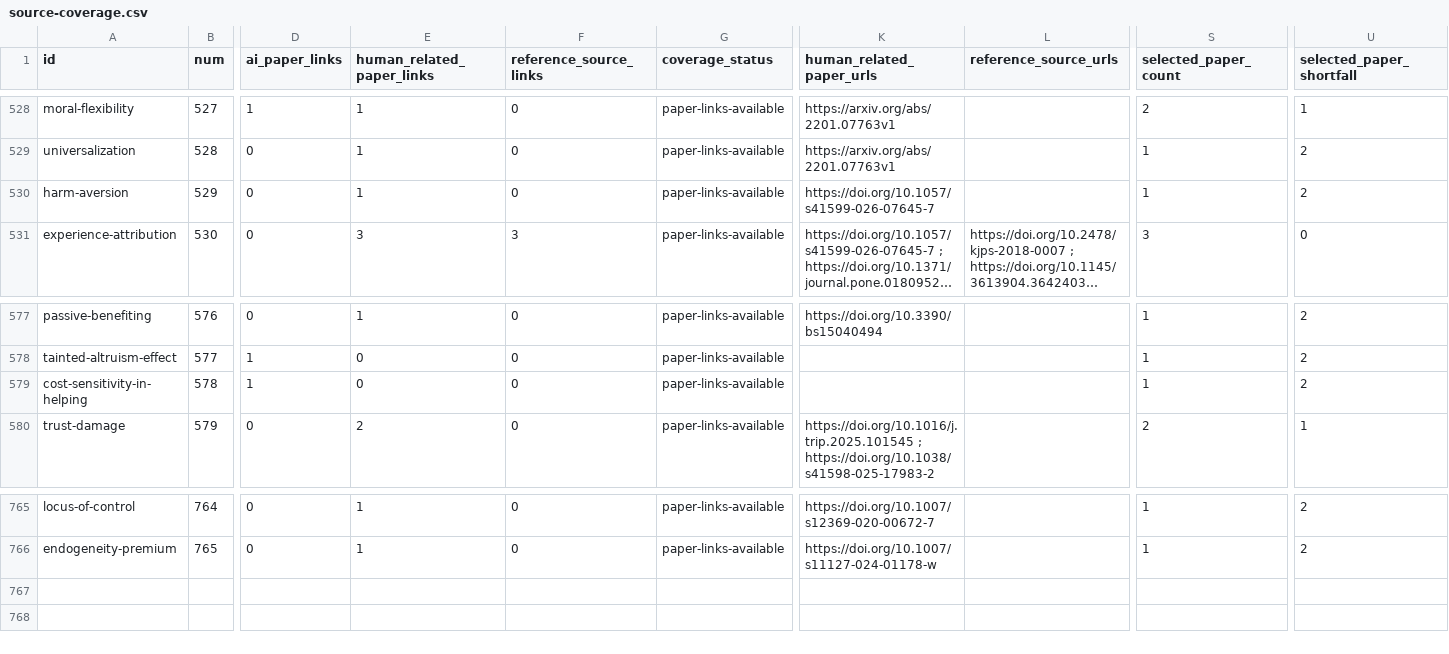
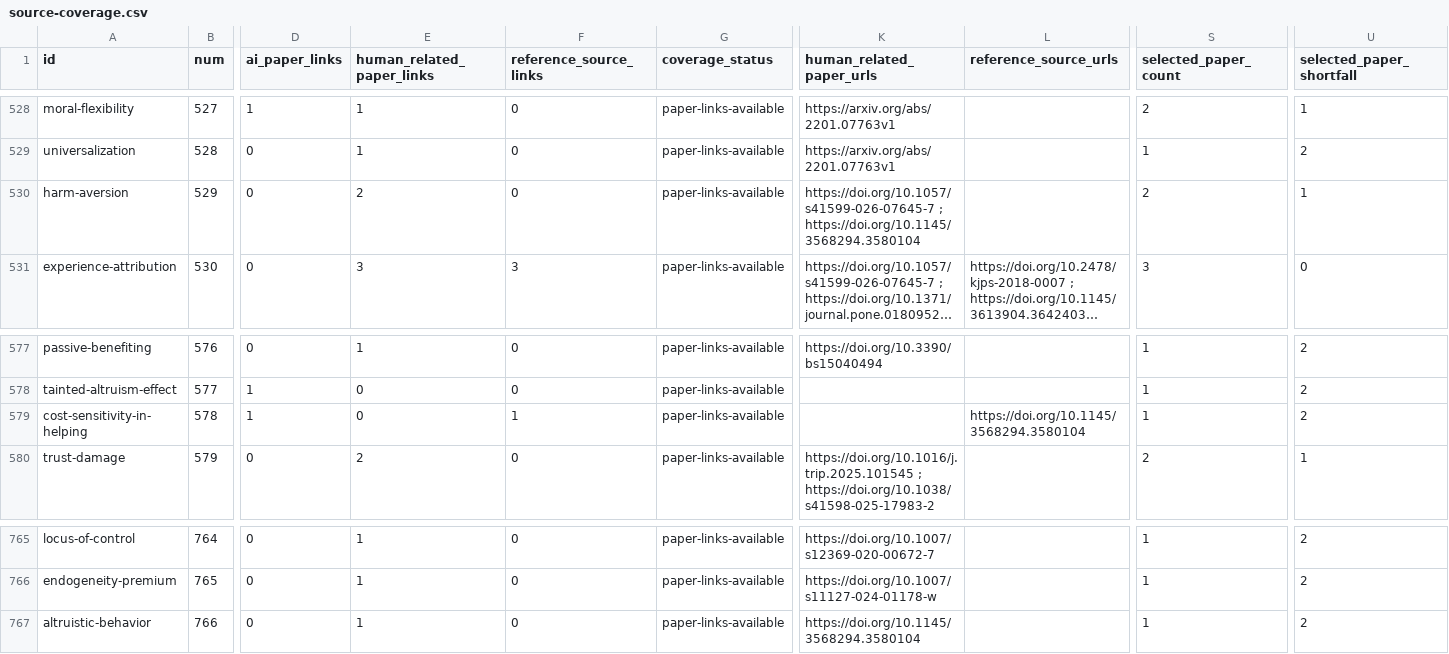
Before and after one commit to danlex/ethicalhive, a CSV file: docs/source-coverage.csv, drawn as a sheet; only a part is shown, gaps mark what is left out; long unchanged cells end in …; rows hold the shown columns only; the diff names each change by its address in the sheet, - before the commit and + after, or states it on an @@ line.

```diff
--- a/docs/source-coverage.csv
+++ b/docs/source-coverage.csv
-E530 (human_related_paper_links): 1
+E530 (human_related_paper_links): 2
-K530 (human_related_paper_urls): https://doi.org/10.1057/s41599-026-07645-7
+K530 (human_related_paper_urls): https://doi.org/10.1057/s41599-026-07645-7 ; https://doi.org/10.1145/3568294.3580104
-S530 (selected_paper_count): 1
+S530 (selected_paper_count): 2
-U530 (selected_paper_shortfall): 2
+U530 (selected_paper_shortfall): 1
-F579 (reference_source_links): 0
+F579 (reference_source_links): 1
-L579 (reference_source_urls): (empty)
+L579 (reference_source_urls): https://doi.org/10.1145/3568294.3580104
+row 767: altruistic-behavior | 766 | 0 | 1 | 0 | paper-links-available | https://doi.org/10.1145/3568294.3580104 |  | 1 | 2
```
Also changed, not shown: 15 other files.
